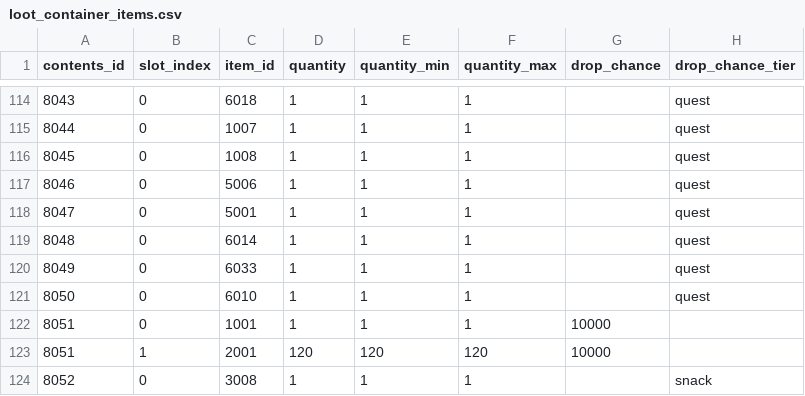
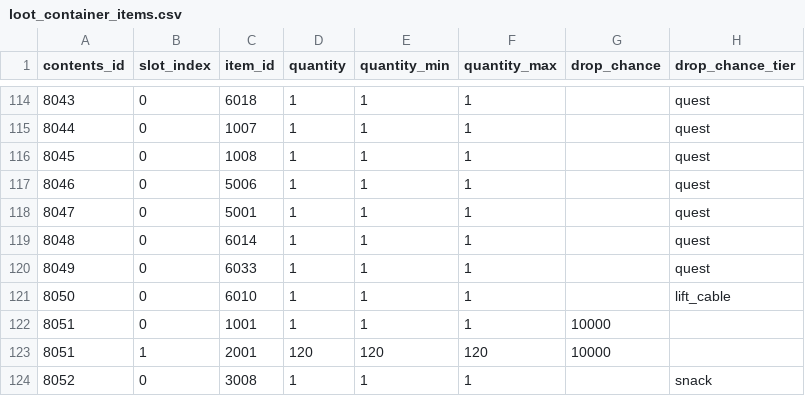
Before and after one commit to octopus7/extraction_shooter, a CSV file: TunaSweeper/Content/Data/ExcelExport/loot_container_items.csv, drawn as a sheet; only a part is shown, gaps mark what is left out.

Commit message:
Guarantee Story lift cable drops during the repair quest

```diff
--- a/TunaSweeper/Content/Data/ExcelExport/loot_container_items.csv
+++ b/TunaSweeper/Content/Data/ExcelExport/loot_container_items.csv
@@ -120,3 +120,3 @@
 8049,0,6033,1,1,1,,quest
-8050,0,6010,1,1,1,,quest
+8050,0,6010,1,1,1,,lift_cable
 8051,0,1001,1,1,1,10000,
```
Also changed, not shown: 8 other files.
